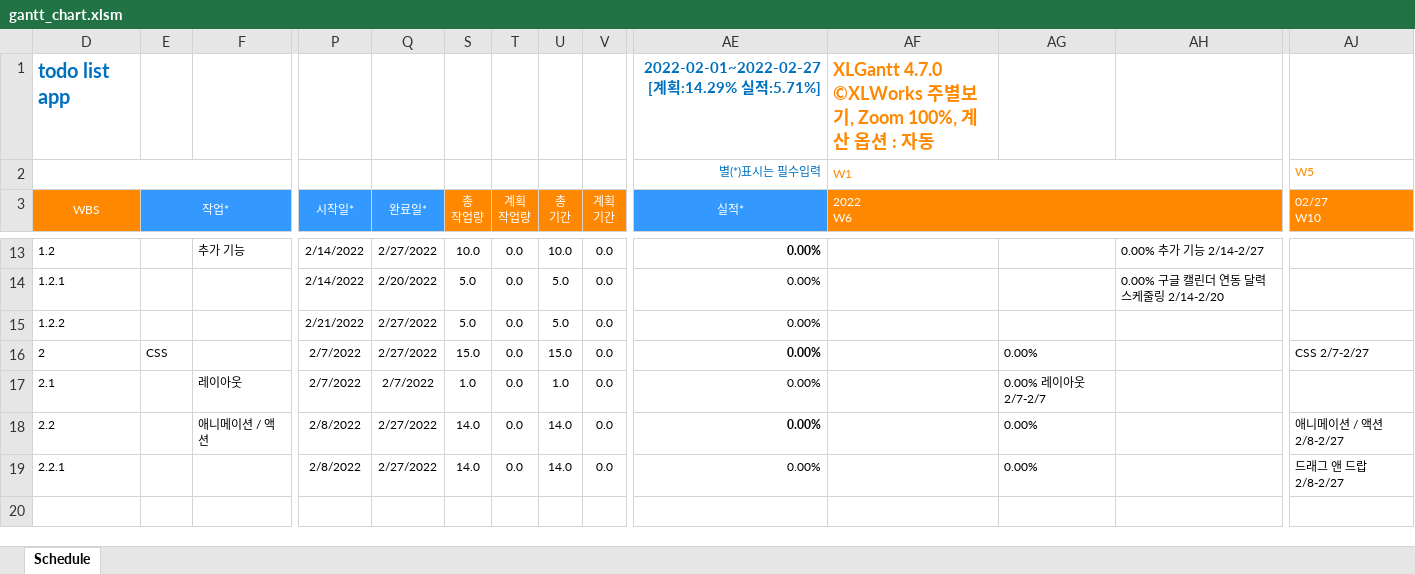
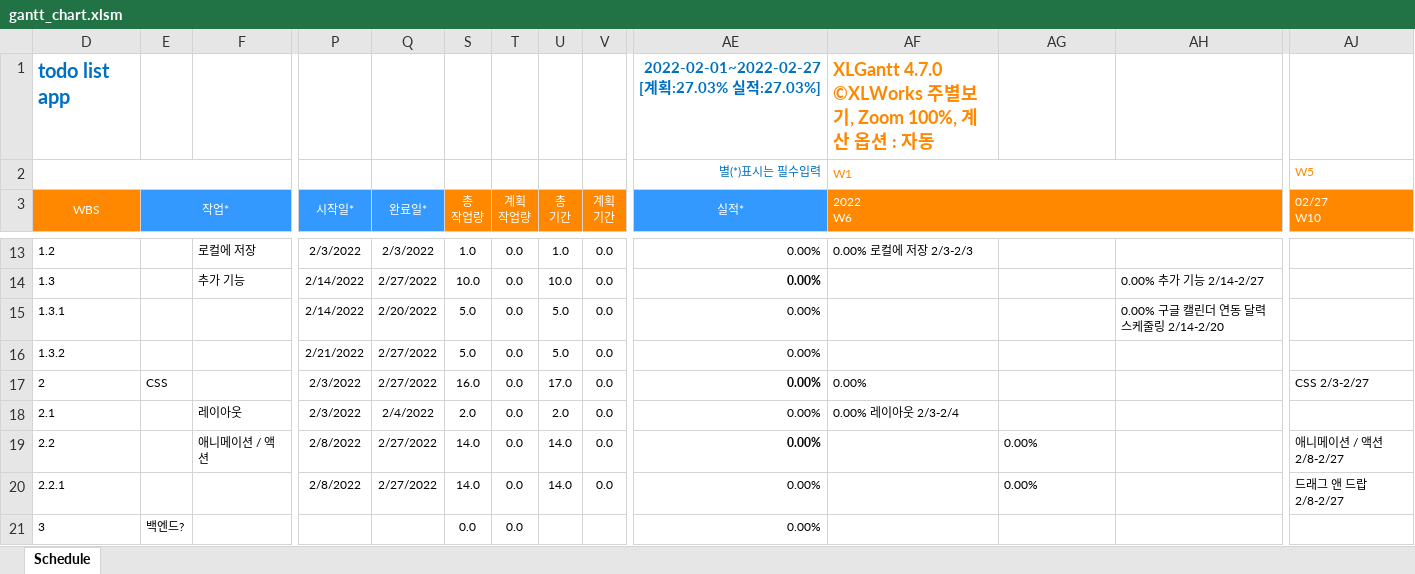
Before and after one commit to ggsno/GoogleCalendarAdvanced, an Excel workbook: gantt_chart.xlsm, sheet Schedule, drawn as a sheet; only a part is shown, gaps mark what is left out; values as stored, in another font and other column widths than the file's, no borders; charts and pictures and conditional formats not drawn; addresses are those after the commit; rows hold the shown columns only; the diff covers the shown part only; the diff names each change by its address in the sheet, - before the commit and + after, or states it on an @@ line.

Commit message:
docs : change schedule

```diff
--- a/gantt_chart.xlsm (sheet Schedule)
+++ b/gantt_chart.xlsm (sheet Schedule)
-AE1 (실적*): 2022-02-01~2022-02-27 [계획:14.29% 실적:5.71%]
+AE1 (실적*): 2022-02-01~2022-02-27 [계획:27.03% 실적:27.03%]
-F13: 추가 기능
+F13: 로컬에 저장
-P13 (시작일*): 2/14/2022
+P13 (시작일*): 2/3/2022
-Q13 (완료일*): 2/27/2022
+Q13 (완료일*): 2/3/2022
-S13 (총 작업량): 10.0
+S13 (총 작업량): 1.0
-U13 (총 기간): 10.0
+U13 (총 기간): 1.0
-AE13 bold: on
+AE13 bold: off
-AF13 (2022 W6): (empty)
+AF13 (2022 W6): 0.00% 로컬에 저장 2/3-2/3
-AH13: 0.00% 추가 기능 2/14-2/27
+AH13: (empty)
+row 14: 1.3 |  | 추가 기능 | 2/14/2022 | 2/27/2022 | 10.0 | 0.0 | 10.0 | 0.0 | 0.00% |  |  | 0.00% 추가 기능 2/14-2/27
-D15 (WBS): 1.2.1
+D15 (WBS): 1.3.1
-D16 (WBS): 1.2.2
+D16 (WBS): 1.3.2
-P17:P18 (시작일*): 2/7/2022
+P17:P18 (시작일*): 2/3/2022
-S17 (총 작업량): 15.0
+S17 (총 작업량): 16.0
-U17 (총 기간): 15.0
+U17 (총 기간): 17.0
-AF17 (2022 W6): (empty)
+AF17 (2022 W6): 0.00%
-AG17: 0.00%
+AG17: (empty)
-AJ17 (02/27 W10): CSS 2/7-2/27
+AJ17 (02/27 W10): CSS 2/3-2/27
-Q18 (완료일*): 2/7/2022
+Q18 (완료일*): 2/4/2022
-S18 (총 작업량): 1.0
+S18 (총 작업량): 2.0
-U18 (총 기간): 1.0
+U18 (총 기간): 2.0
-AF18 (2022 W6): (empty)
+AF18 (2022 W6): 0.00% 레이아웃 2/3-2/4
-AG18: 0.00% 레이아웃 2/7-2/7
+AG18: (empty)
+row 21: 3 | 백엔드? |  |  |  | 0.0 | 0.0 |  |  | 0.00%
```
Also changed, not shown: 43 edited cells and cell formats elsewhere in this sheet, formulas that keep their value, hidden cells, charts or pictures.
